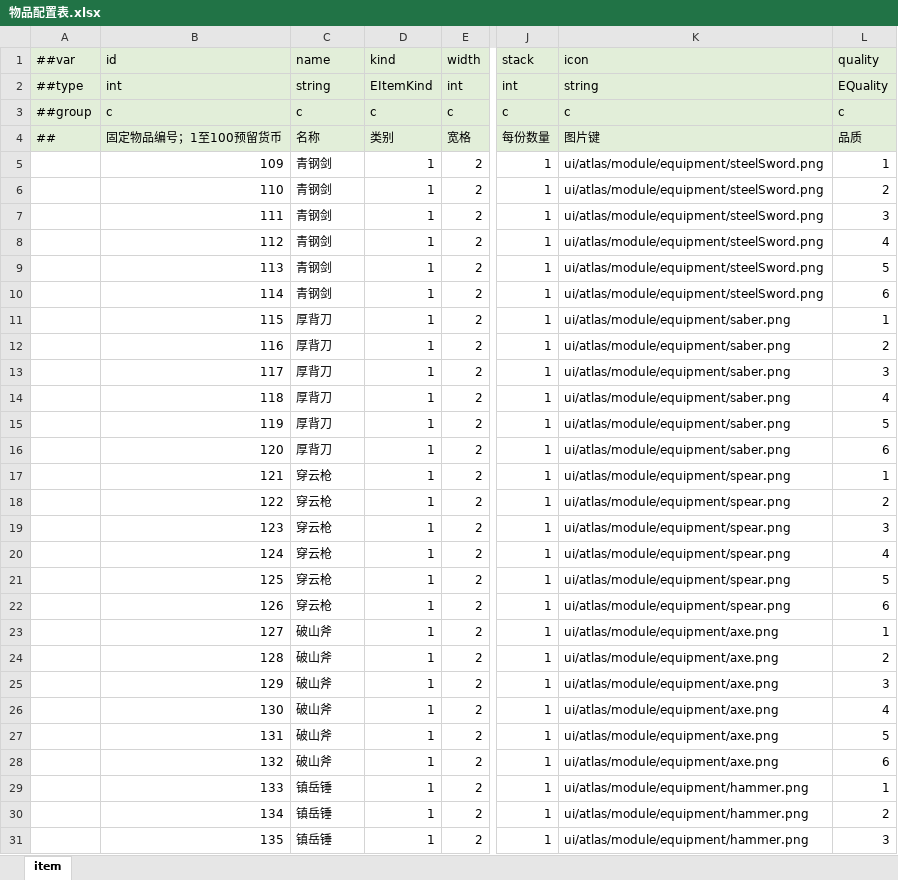
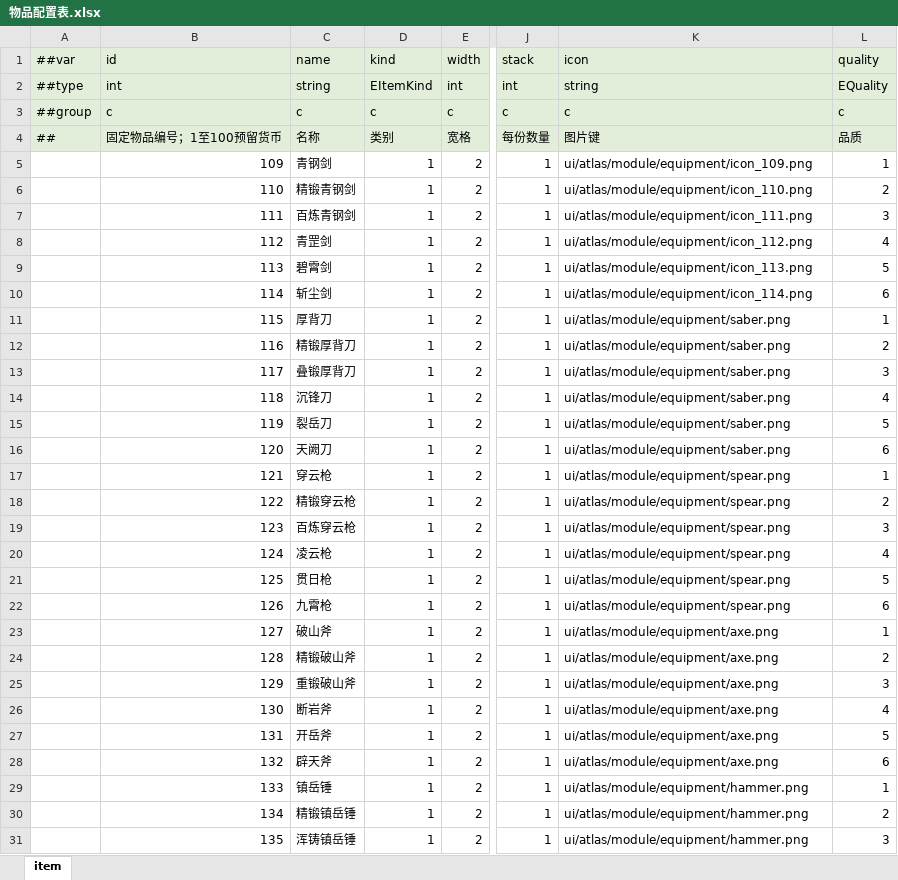
Before and after one commit to ruoqingxin/config, an Excel workbook: Datas/物品配置表.xlsx, sheet item, drawn as a sheet; only a part is shown, gaps mark what is left out; values as stored, in another font and other column widths than the file's, no borders; the diff covers the shown part only; the diff names each change by its address in the sheet, - before the commit and + after, or states it on an @@ line.

```diff
--- a/Datas/物品配置表.xlsx (sheet item)
+++ b/Datas/物品配置表.xlsx (sheet item)
-K5 (icon): ui/atlas/module/equipment/steelSword.png
+K5 (icon): ui/atlas/module/equipment/icon_109.png
-C6 (name): 青钢剑
+C6 (name): 精锻青钢剑
-K6 (icon): ui/atlas/module/equipment/steelSword.png
+K6 (icon): ui/atlas/module/equipment/icon_110.png
-C7 (name): 青钢剑
+C7 (name): 百炼青钢剑
-K7 (icon): ui/atlas/module/equipment/steelSword.png
+K7 (icon): ui/atlas/module/equipment/icon_111.png
-C8 (name): 青钢剑
+C8 (name): 青罡剑
-K8 (icon): ui/atlas/module/equipment/steelSword.png
+K8 (icon): ui/atlas/module/equipment/icon_112.png
-C9 (name): 青钢剑
+C9 (name): 碧霄剑
-K9 (icon): ui/atlas/module/equipment/steelSword.png
+K9 (icon): ui/atlas/module/equipment/icon_113.png
-C10 (name): 青钢剑
+C10 (name): 斩尘剑
-K10 (icon): ui/atlas/module/equipment/steelSword.png
+K10 (icon): ui/atlas/module/equipment/icon_114.png
-C12 (name): 厚背刀
+C12 (name): 精锻厚背刀
-C13 (name): 厚背刀
+C13 (name): 叠锻厚背刀
-C14 (name): 厚背刀
+C14 (name): 沉锋刀
-C15 (name): 厚背刀
+C15 (name): 裂岳刀
-C16 (name): 厚背刀
+C16 (name): 天阙刀
-C18 (name): 穿云枪
+C18 (name): 精锻穿云枪
-C19 (name): 穿云枪
+C19 (name): 百炼穿云枪
-C20 (name): 穿云枪
+C20 (name): 凌云枪
-C21 (name): 穿云枪
+C21 (name): 贯日枪
-C22 (name): 穿云枪
+C22 (name): 九霄枪
-C24 (name): 破山斧
+C24 (name): 精锻破山斧
-C25 (name): 破山斧
+C25 (name): 重锻破山斧
-C26 (name): 破山斧
+C26 (name): 断岩斧
-C27 (name): 破山斧
+C27 (name): 开岳斧
-C28 (name): 破山斧
+C28 (name): 辟天斧
-C30 (name): 镇岳锤
+C30 (name): 精锻镇岳锤
-C31 (name): 镇岳锤
+C31 (name): 浑铸镇岳锤
```
Also changed, not shown: 98 edited cells elsewhere in this sheet, Datas/储物配置表.xlsx, Datas/地图配置表.xlsx, 3 other files.
